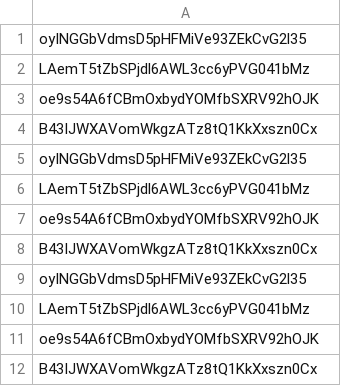
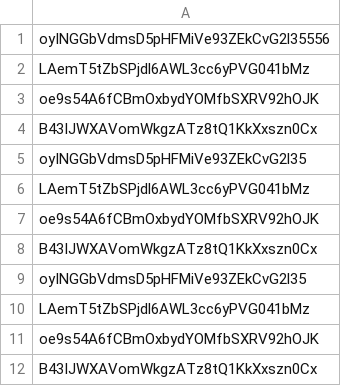
Before and after one commit to Prog-Coder-devops/key-generate, a CSV file: product-key.csv, drawn as a sheet.

Commit message:
Update product-key.csv
fgjgj

```diff
--- a/product-key.csv
+++ b/product-key.csv
@@ -1,2 +1,2 @@
-oyINGGbVdmsD5pHFMiVe93ZEkCvG2l35
+oyINGGbVdmsD5pHFMiVe93ZEkCvG2l35556
 LAemT5tZbSPjdl6AWL3cc6yPVG041bMz
```
